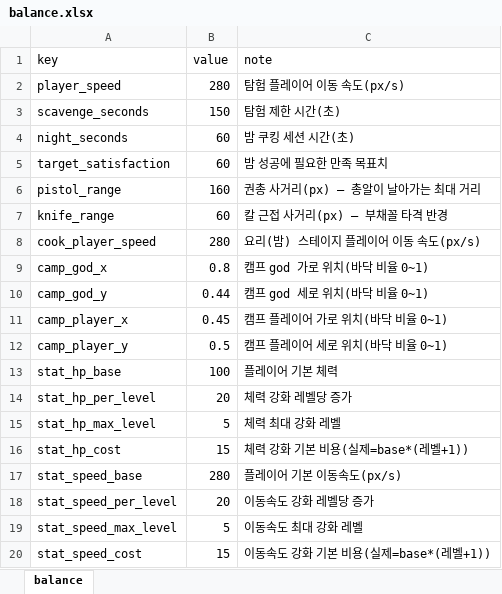
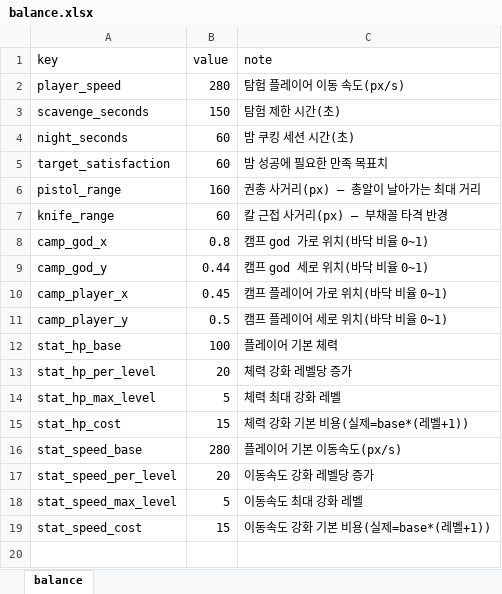
Before and after one commit to HomilBBANG/rt_Hilling_Game, an Excel workbook: data/balance.xlsx, sheet balance, drawn as a sheet; values as stored, in another font and other column widths than the file's, no borders; the diff names each change by its address in the sheet, - before the commit and + after, or states it on an @@ line.

```diff
--- a/data/balance.xlsx (sheet balance)
+++ b/data/balance.xlsx (sheet balance)
-row 8: cook_player_speed | 280 | 요리(밤) 스테이지 플레이어 이동 속도(px/s)
```
Also changed, not shown: 3 other files.
